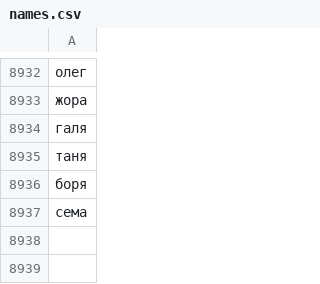
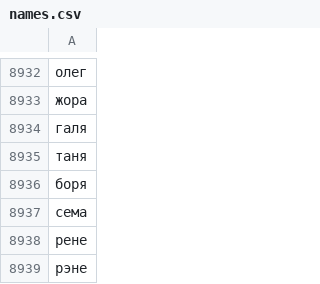
Before and after one commit to Ycalk/FacadeMessageBot, a CSV file: data/names.csv, drawn as a sheet; only a part is shown, gaps mark what is left out.

```diff
--- a/data/names.csv
+++ b/data/names.csv
@@ -8937 +8937,3 @@
 сема
+рене
+рэне
```
Also changed, not shown: 1 other file.
